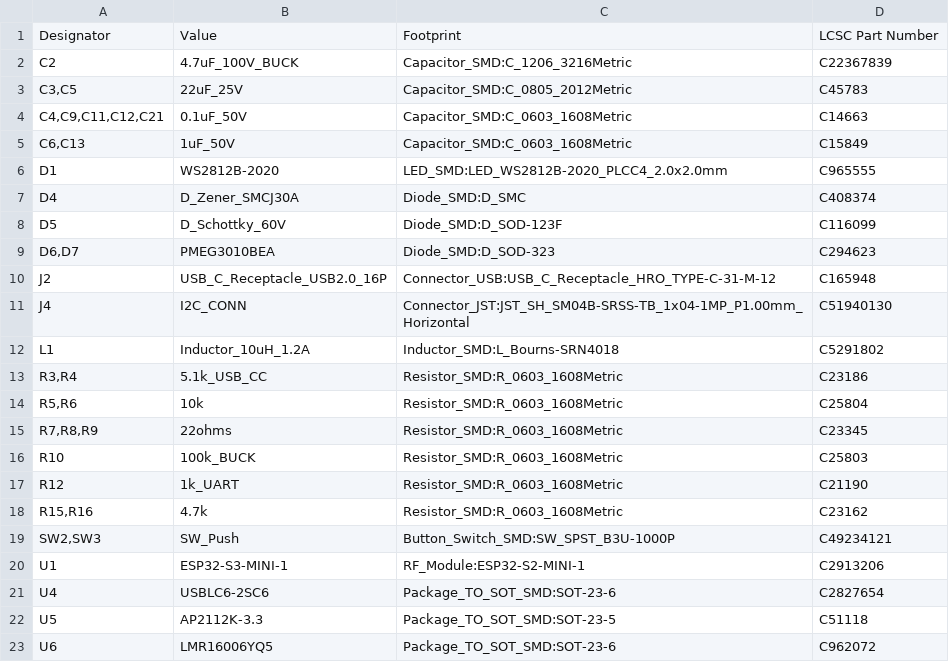
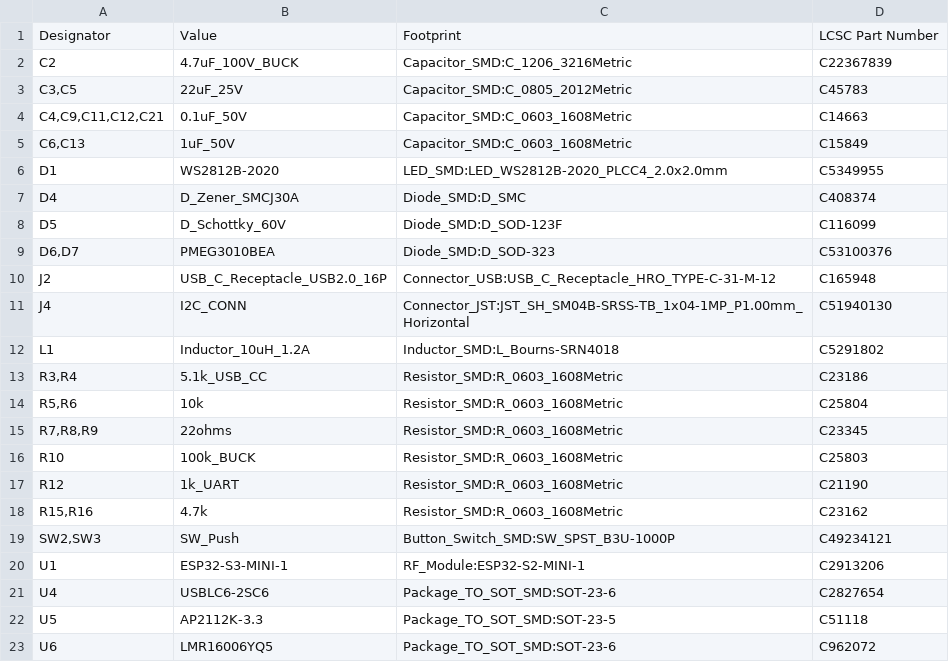
Before and after one commit to TheAbsoluteMin/step-pack, a CSV file: fabrication/StepPackV1_JLCPCB_BOM.csv, drawn as a sheet.

Commit message:
Update JLCPCB assembly files

```diff
--- a/fabrication/StepPackV1_JLCPCB_BOM.csv
+++ b/fabrication/StepPackV1_JLCPCB_BOM.csv
@@ -5,6 +5,6 @@ C2,4.7uF_100V_BUCK,Capacitor_SMD:C_1206_3216Metric,C22367839
 "C6,C13",1uF_50V,Capacitor_SMD:C_0603_1608Metric,C15849
-D1,WS2812B-2020,LED_SMD:LED_WS2812B-2020_PLCC4_2.0x2.0mm,C965555
+D1,WS2812B-2020,LED_SMD:LED_WS2812B-2020_PLCC4_2.0x2.0mm,C5349955
 D4,D_Zener_SMCJ30A,Diode_SMD:D_SMC,C408374
 D5,D_Schottky_60V,Diode_SMD:D_SOD-123F,C116099
-"D6,D7",PMEG3010BEA,Diode_SMD:D_SOD-323,C294623
+"D6,D7",PMEG3010BEA,Diode_SMD:D_SOD-323,C53100376
 J2,USB_C_Receptacle_USB2.0_16P,Connector_USB:USB_C_Receptacle_HRO_TYPE-C-31-M-12,C165948
```
Also changed, not shown: 1 other file.
